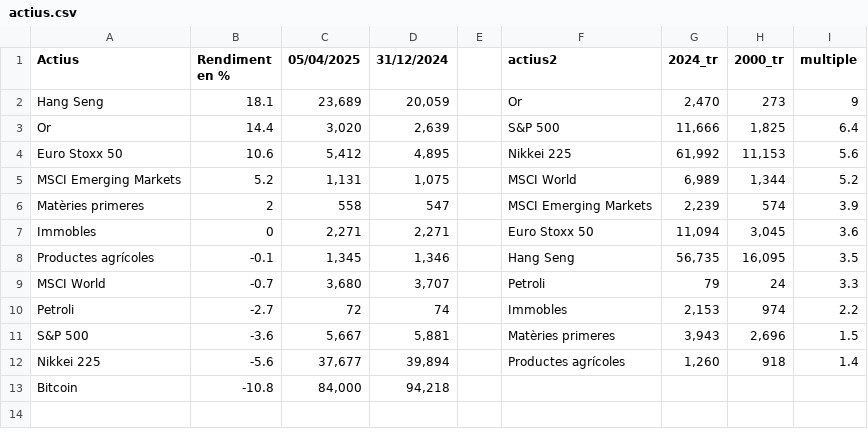
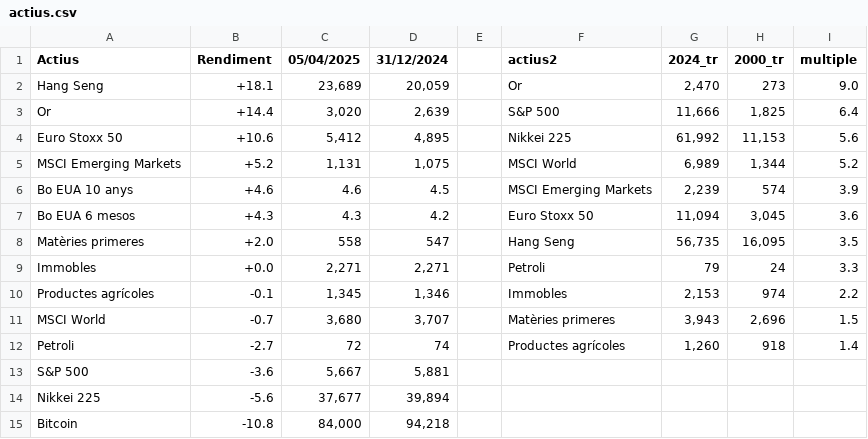
Before and after one commit to galetaire/marketmonitor, a CSV file: actius.csv, drawn as a sheet; addresses are those after the commit; the diff names each change by its address in the sheet, - before the commit and + after, or states it on an @@ line.

Commit message:
Update actius.csv

```diff
--- a/actius.csv
+++ b/actius.csv
-B1: Rendiment en %
+B1: Rendiment
-B2 (Rendiment): 18.1
+B2 (Rendiment): +18.1
-I2 (multiple): 9
+I2 (multiple): 9.0
-B3 (Rendiment): 14.4
+B3 (Rendiment): +14.4
-B4 (Rendiment): 10.6
+B4 (Rendiment): +10.6
-B5 (Rendiment): 5.2
+B5 (Rendiment): +5.2
+row 6: Bo EUA 10 anys | +4.6 | 4.6 | 4.5 |  | MSCI Emerging Markets | 2,239 | 574 | 3.9
+row 7: Bo EUA 6 mesos | +4.3 | 4.3 | 4.2 |  | Euro Stoxx 50 | 11,094 | 3,045 | 3.6
-B8 (Rendiment): 2
+B8 (Rendiment): +2.0
-F8 (actius2): MSCI Emerging Markets
+F8 (actius2): Hang Seng
-G8 (2024_tr): 2,239
+G8 (2024_tr): 56,735
-H8 (2000_tr): 574
+H8 (2000_tr): 16,095
-I8 (multiple): 3.9
+I8 (multiple): 3.5
-B9 (Rendiment): 0
+B9 (Rendiment): +0.0
-F9 (actius2): Euro Stoxx 50
+F9 (actius2): Petroli
-G9 (2024_tr): 11,094
+G9 (2024_tr): 79
-H9 (2000_tr): 3,045
+H9 (2000_tr): 24
-I9 (multiple): 3.6
+I9 (multiple): 3.3
-F10 (actius2): Hang Seng
+F10 (actius2): Immobles
-G10 (2024_tr): 56,735
+G10 (2024_tr): 2,153
-H10 (2000_tr): 16,095
+H10 (2000_tr): 974
-I10 (multiple): 3.5
+I10 (multiple): 2.2
-F11 (actius2): Petroli
+F11 (actius2): Matèries primeres
-G11 (2024_tr): 79
+G11 (2024_tr): 3,943
-H11 (2000_tr): 24
+H11 (2000_tr): 2,696
-I11 (multiple): 3.3
+I11 (multiple): 1.5
-F12 (actius2): Immobles
+F12 (actius2): Productes agrícoles
-G12 (2024_tr): 2,153
+G12 (2024_tr): 1,260
-H12 (2000_tr): 974
+H12 (2000_tr): 918
-I12 (multiple): 2.2
+I12 (multiple): 1.4
-F13 (actius2): Matèries primeres
+F13 (actius2): (empty)
-G13 (2024_tr): 3,943
+G13 (2024_tr): (empty)
-H13 (2000_tr): 2,696
+H13 (2000_tr): (empty)
-I13 (multiple): 1.5
+I13 (multiple): (empty)
-F14 (actius2): Productes agrícoles
+F14 (actius2): (empty)
-G14 (2024_tr): 1,260
+G14 (2024_tr): (empty)
-H14 (2000_tr): 918
+H14 (2000_tr): (empty)
-I14 (multiple): 1.4
+I14 (multiple): (empty)
```
